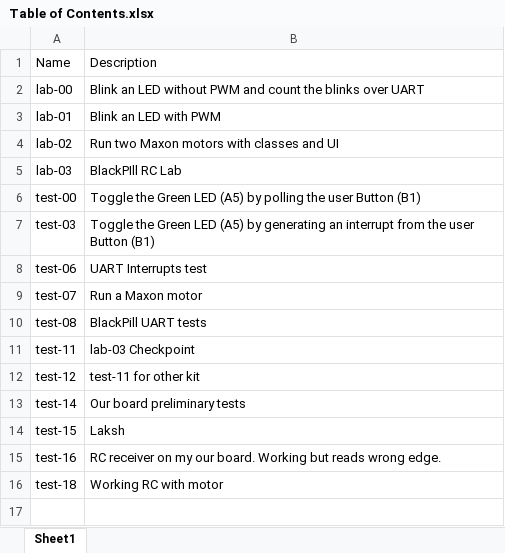
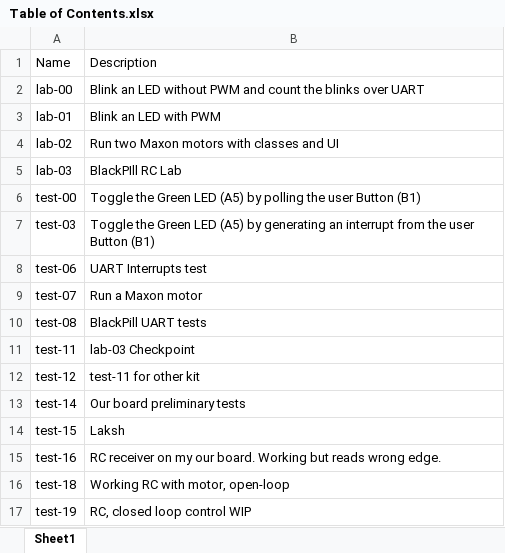
Before and after one commit to mgardenswartz/color_sorter_conveyor, an Excel workbook: Table of Contents.xlsx, sheet Sheet1, drawn as a sheet; values as stored, in another font and other column widths than the file's, no borders; the diff names each change by its address in the sheet, - before the commit and + after, or states it on an @@ line.

```diff
--- a/Table of Contents.xlsx (sheet Sheet1)
+++ b/Table of Contents.xlsx (sheet Sheet1)
-B16: Working RC with motor
+B16: Working RC with motor, open-loop
+row 17: test-19 | RC, closed loop control WIP
```
